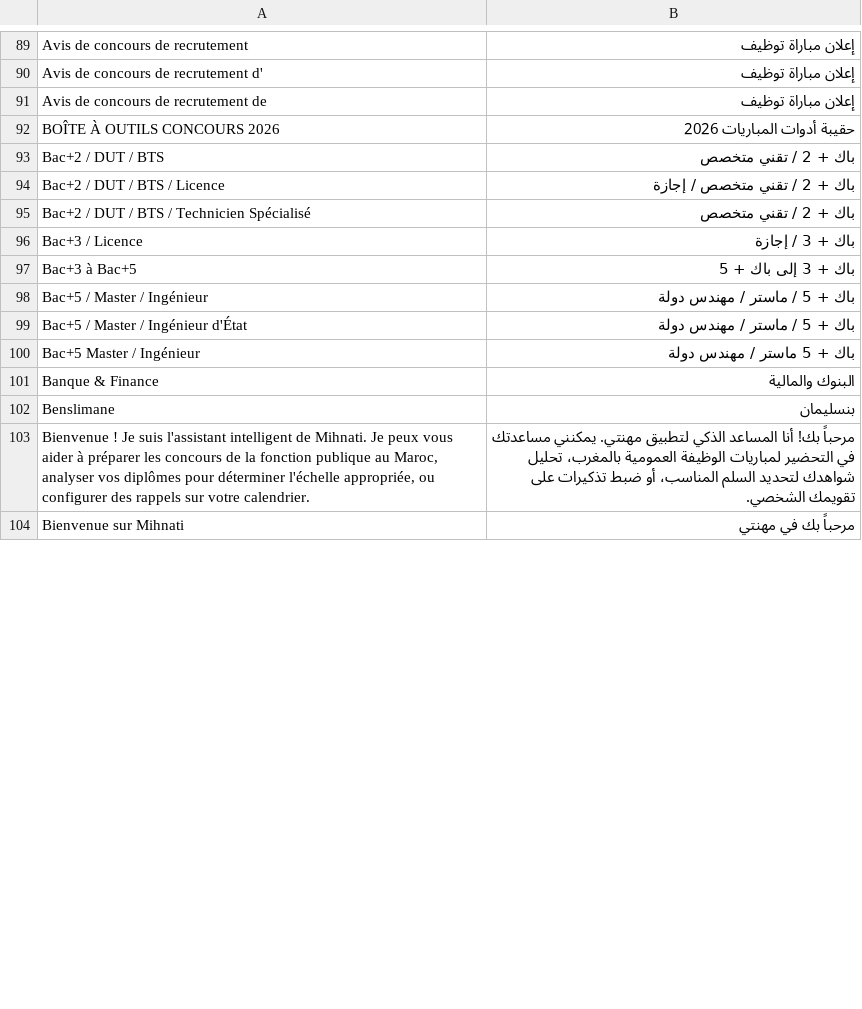
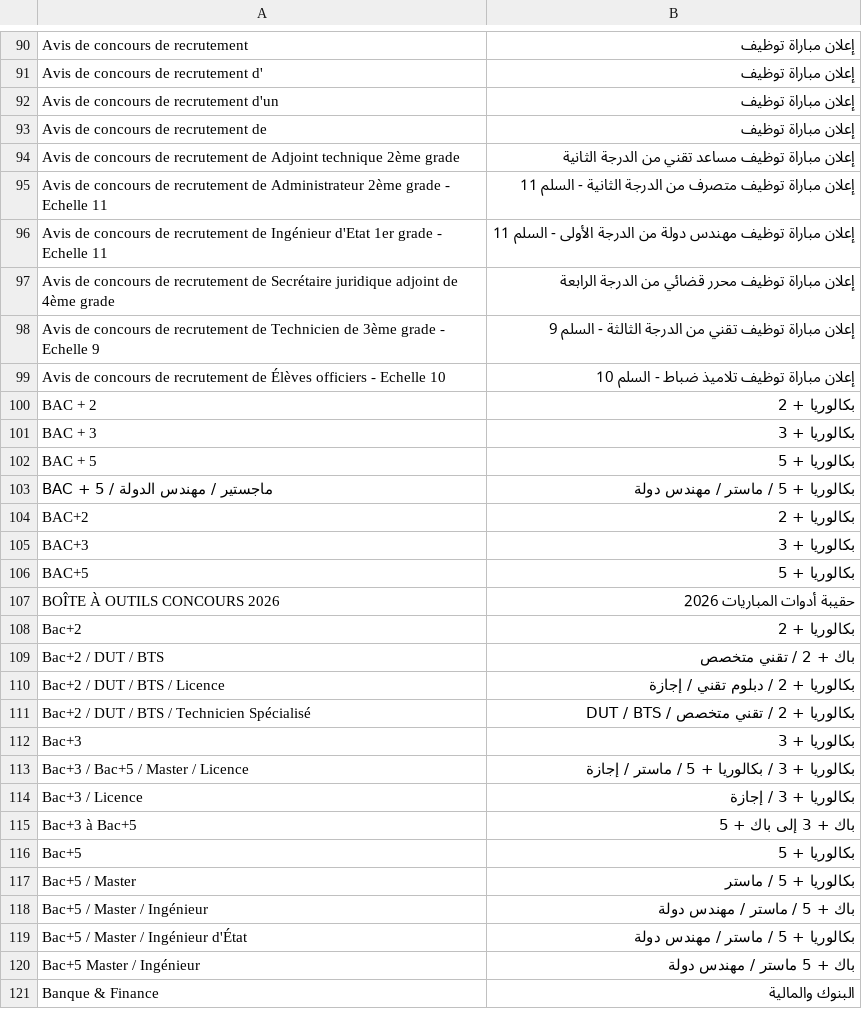
Before and after one commit to jobfinderMA/mihnati-scraper, a TSV file: app/src/main/assets/mihnati_dictionary.tsv, drawn as a sheet; only a part is shown, gaps mark what is left out; the shorter side is filled out with more unchanged rows; the diff covers the shown part only.

```diff
--- a/app/src/main/assets/mihnati_dictionary.tsv
+++ b/app/src/main/assets/mihnati_dictionary.tsv
@@ -90,11 +91,30 @@ Avis de concours de recrutement	إعلان مباراة توظيف
 Avis de concours de recrutement d'	إعلان مباراة توظيف
+Avis de concours de recrutement d'un	إعلان مباراة توظيف
 Avis de concours de recrutement de	إعلان مباراة توظيف
+Avis de concours de recrutement de Adjoint technique 2ème grade	إعلان مباراة توظيف مساعد تقني من الدرجة الثانية
+Avis de concours de recrutement de Administrateur 2ème grade - Echelle 11	إعلان مباراة توظيف متصرف من الدرجة الثانية - السلم 11
+Avis de concours de recrutement de Ingénieur d'Etat 1er grade - Echelle 11	إعلان مباراة توظيف مهندس دولة من الدرجة الأولى - السلم 11
+Avis de concours de recrutement de Secrétaire juridique adjoint de 4ème grade	إعلان مباراة توظيف محرر قضائي من الدرجة الرابعة
+Avis de concours de recrutement de Technicien de 3ème grade - Echelle 9	إعلان مباراة توظيف تقني من الدرجة الثالثة - السلم 9
+Avis de concours de recrutement de Élèves officiers - Echelle 10	إعلان مباراة توظيف تلاميذ ضباط - السلم 10
+BAC + 2	بكالوريا + 2
+BAC + 3	بكالوريا + 3
+BAC + 5	بكالوريا + 5
+BAC + 5 / ماجستير / مهندس الدولة	بكالوريا + 5 / ماستر / مهندس دولة
+BAC+2	بكالوريا + 2
+BAC+3	بكالوريا + 3
+BAC+5	بكالوريا + 5
 BOÎTE À OUTILS CONCOURS 2026	حقيبة أدوات المباريات 2026
+Bac+2	بكالوريا + 2
 Bac+2 / DUT / BTS	باك + 2 / تقني متخصص
-Bac+2 / DUT / BTS / Licence	باك + 2 / تقني متخصص / إجازة
-Bac+2 / DUT / BTS / Technicien Spécialisé	باك + 2 / تقني متخصص
-Bac+3 / Licence	باك + 3 / إجازة
+Bac+2 / DUT / BTS / Licence	بكالوريا + 2 / دبلوم تقني / إجازة
+Bac+2 / DUT / BTS / Technicien Spécialisé	بكالوريا + 2 / تقني متخصص / DUT / BTS
+Bac+3	بكالوريا + 3
+Bac+3 / Bac+5 / Master / Licence	بكالوريا + 3 / بكالوريا + 5 / ماستر / إجازة
+Bac+3 / Licence	بكالوريا + 3 / إجازة
 Bac+3 à Bac+5	باك + 3 إلى باك + 5
+Bac+5	بكالوريا + 5
+Bac+5 / Master	بكالوريا + 5 / ماستر
 Bac+5 / Master / Ingénieur	باك + 5 / ماستر / مهندس دولة
-Bac+5 / Master / Ingénieur d'État	باك + 5 / ماستر / مهندس دولة
+Bac+5 / Master / Ingénieur d'État	بكالوريا + 5 / ماستر / مهندس دولة
 Bac+5 Master / Ingénieur	باك + 5 ماستر / مهندس دولة
```
Also changed, not shown: 23 added rows, 23 removed rows, 11 moved rows and 2 edited cells elsewhere in this file, 4 other files.
